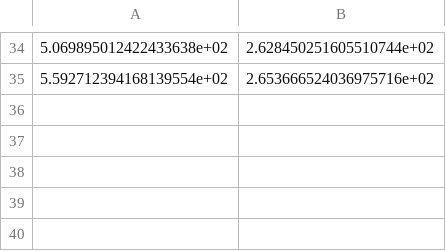
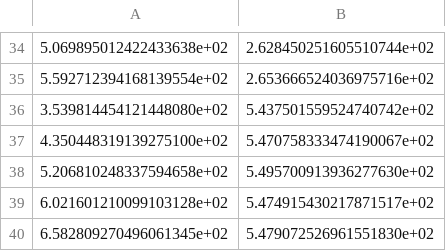
Before and after one commit to nano-roboscan/NSL-3130AA-ROS2, a CSV file: calib_output/extrinsic_N00AD05C1/2D_corners_N00AD05C1.csv, drawn as a sheet; only a part is shown, gaps mark what is left out.

```diff
--- a/calib_output/extrinsic_N00AD05C1/2D_corners_N00AD05C1.csv
+++ b/calib_output/extrinsic_N00AD05C1/2D_corners_N00AD05C1.csv
@@ -35 +35,6 @@
 5.592712394168139554e+02,2.653666524036975716e+02
+3.539814454121448080e+02,5.437501559524740742e+02
+4.350448319139275100e+02,5.470758333474190067e+02
+5.206810248337594658e+02,5.495700913936277630e+02
+6.021601210099103128e+02,5.474915430217871517e+02
+6.582809270496061345e+02,5.479072526961551830e+02
```
Also changed, not shown: 5 other files.
